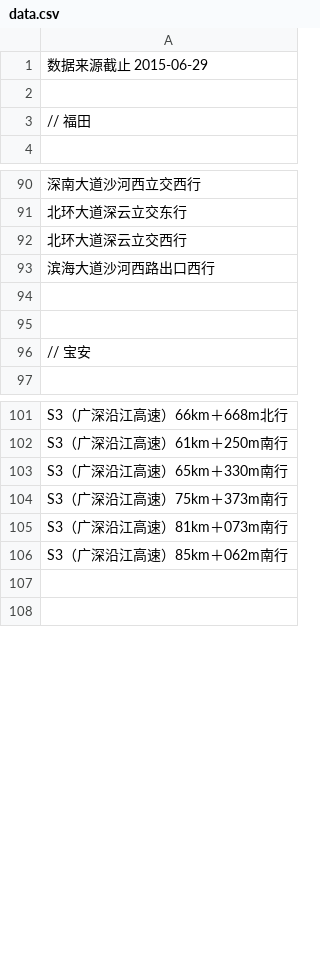
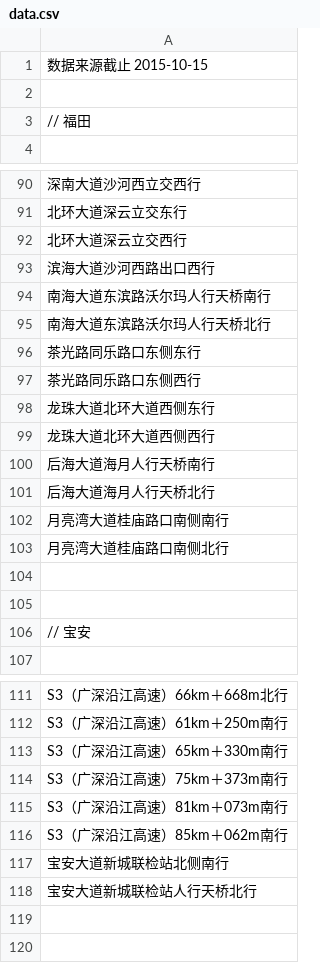
Before and after one commit to tankxu/sz-traffic-violation, a CSV file: data.csv, drawn as a sheet; only a part is shown, gaps mark what is left out; the diff covers the shown part only.

```diff
--- a/data.csv
+++ b/data.csv
@@ -1,2 +1,2 @@
-数据来源截止 2015-06-29
+数据来源截止 2015-10-15
 
@@ -93,2 +93,12 @@
 滨海大道沙河西路出口西行
+南海大道东滨路沃尔玛人行天桥南行
+南海大道东滨路沃尔玛人行天桥北行
+茶光路同乐路口东侧东行
+茶光路同乐路口东侧西行
+龙珠大道北环大道西侧东行
+龙珠大道北环大道西侧西行
+后海大道海月人行天桥南行
+后海大道海月人行天桥北行
+月亮湾大道桂庙路口南侧南行
+月亮湾大道桂庙路口南侧北行
 
@@ -106,2 +116,4 @@ S3（广深沿江高速）81km＋073m南行
 S3（广深沿江高速）85km＋062m南行
+宝安大道新城联检站北侧南行
+宝安大道新城联检站人行天桥北行
 
```
Also changed, not shown: 23 added rows elsewhere in this file.
